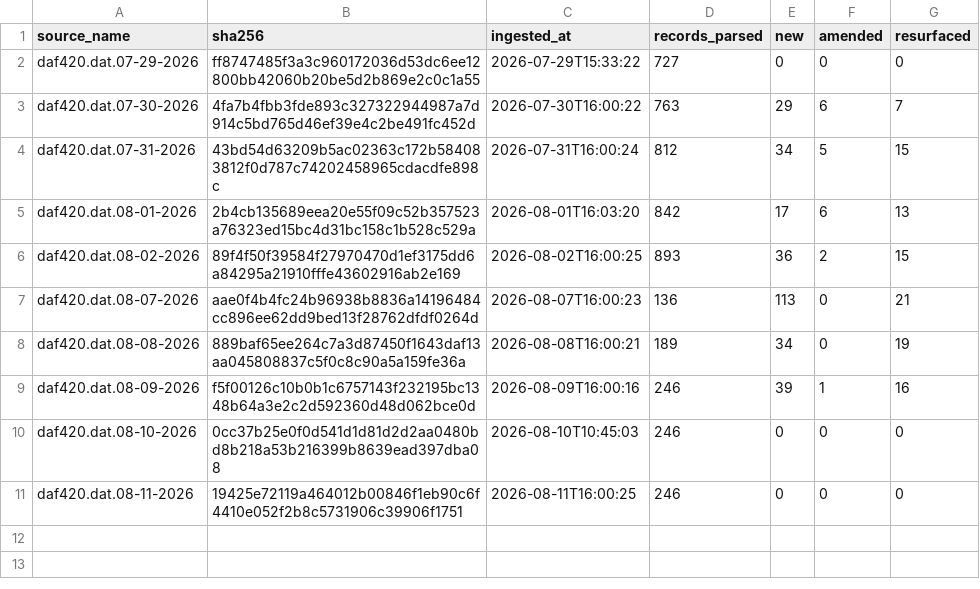
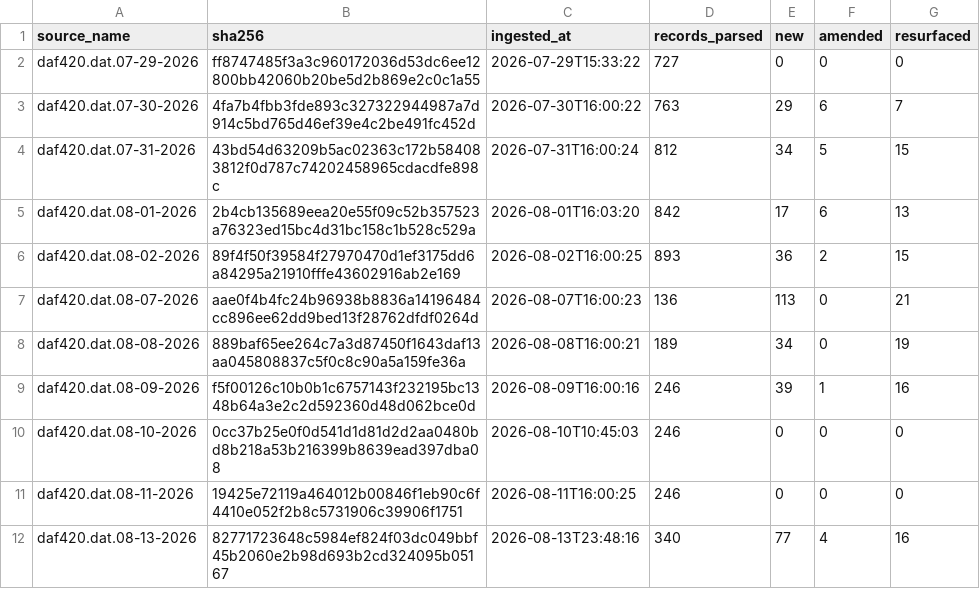
Before and after one commit to mapmaticsgis-maker/gis-permit-intel, a CSV file: data/tx/ledger.csv, drawn as a sheet.

```diff
--- a/data/tx/ledger.csv
+++ b/data/tx/ledger.csv
@@ -11 +11,2 @@ daf420.dat.08-10-2026,0cc37b25e0f0d541d1d81d2d2aa0480bd8b218a53b216399b8639ead39
 daf420.dat.08-11-2026,19425e72119a464012b00846f1eb90c6f4410e052f2b8c5731906c39906f1751,2026-08-11T16:00:25,246,0,0,0
+daf420.dat.08-13-2026,82771723648c5984ef824f03dc049bbf45b2060e2b98d693b2cd324095b05167,2026-08-13T23:48:16,340,77,4,16
```
Also changed, not shown: data/run_log.csv, 23 other files.
